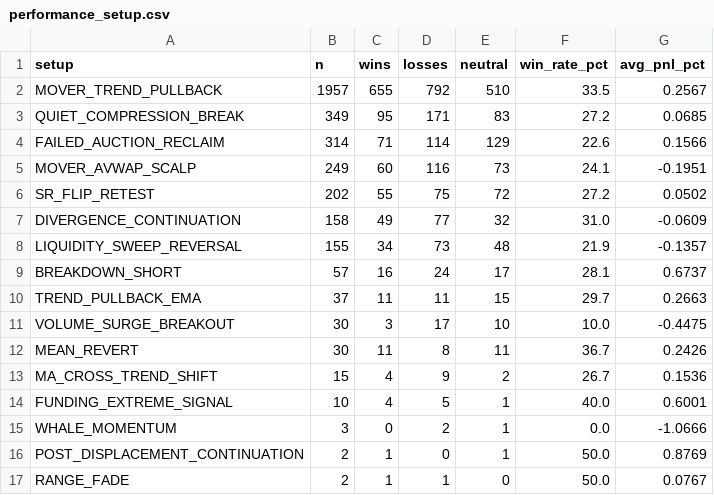
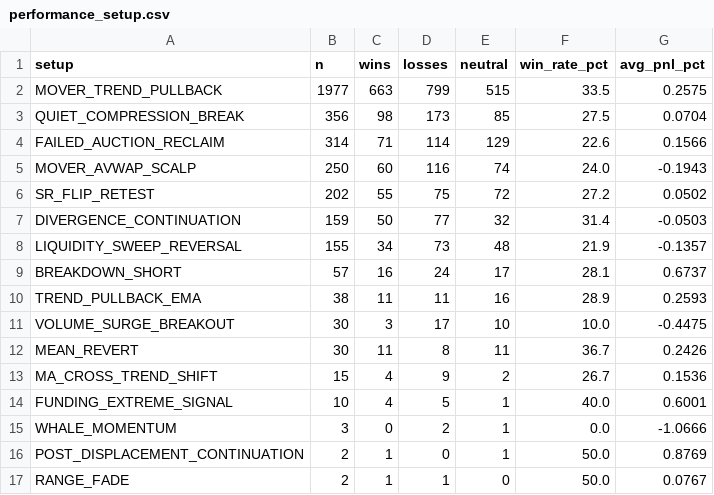
Before and after one commit to mkmk749278/360-v2, a CSV file: monitor/report/analysis/performance_setup.csv, drawn as a sheet.

```diff
--- a/monitor/report/analysis/performance_setup.csv
+++ b/monitor/report/analysis/performance_setup.csv
@@ -1,11 +1,11 @@
 setup,n,wins,losses,neutral,win_rate_pct,avg_pnl_pct
-MOVER_TREND_PULLBACK,1957,655,792,510,33.5,0.2567
-QUIET_COMPRESSION_BREAK,349,95,171,83,27.2,0.0685
+MOVER_TREND_PULLBACK,1977,663,799,515,33.5,0.2575
+QUIET_COMPRESSION_BREAK,356,98,173,85,27.5,0.0704
 FAILED_AUCTION_RECLAIM,314,71,114,129,22.6,0.1566
-MOVER_AVWAP_SCALP,249,60,116,73,24.1,-0.1951
+MOVER_AVWAP_SCALP,250,60,116,74,24.0,-0.1943
 SR_FLIP_RETEST,202,55,75,72,27.2,0.0502
-DIVERGENCE_CONTINUATION,158,49,77,32,31.0,-0.0609
+DIVERGENCE_CONTINUATION,159,50,77,32,31.4,-0.0503
 LIQUIDITY_SWEEP_REVERSAL,155,34,73,48,21.9,-0.1357
 BREAKDOWN_SHORT,57,16,24,17,28.1,0.6737
-TREND_PULLBACK_EMA,37,11,11,15,29.7,0.2663
+TREND_PULLBACK_EMA,38,11,11,16,28.9,0.2593
 VOLUME_SURGE_BREAKOUT,30,3,17,10,10.0,-0.4475
```
Also changed, not shown: 11 other files.
